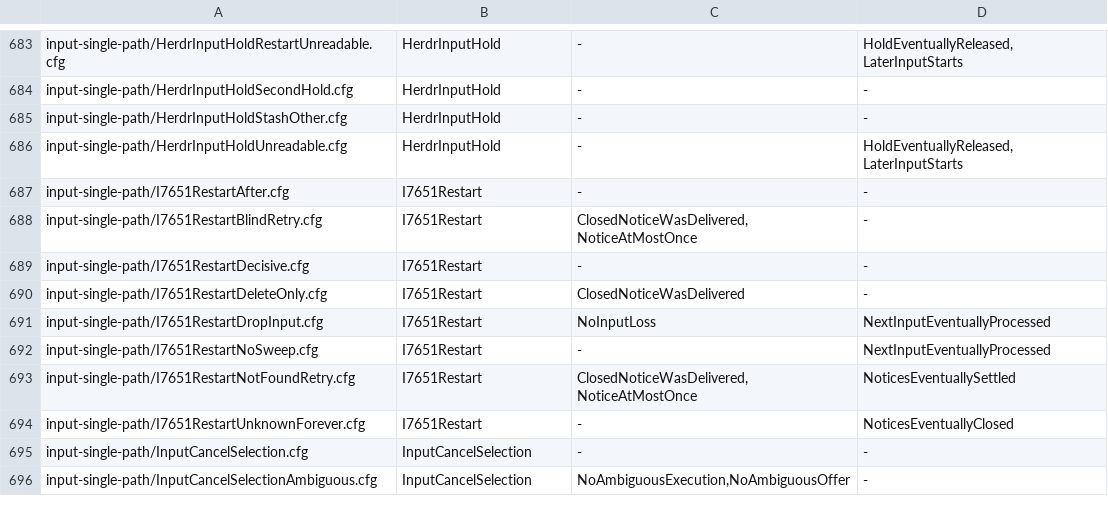
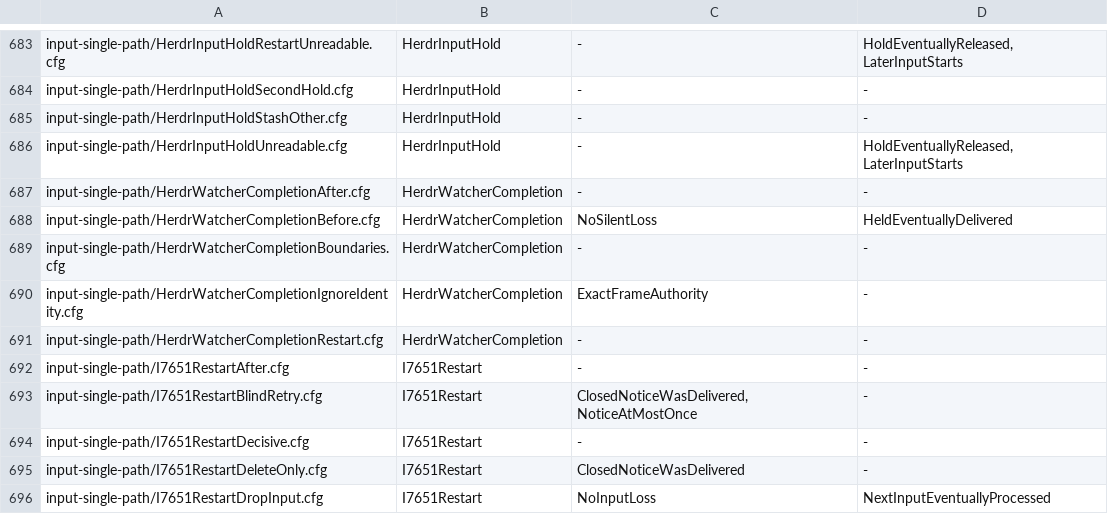
Before and after one commit to itismyfield/AgentDesk, a TSV file: docs/statecharts/expected.tsv, drawn as a sheet; only a part is shown, gaps mark what is left out; the shorter side is filled out with more unchanged rows; the diff names each change by its address in the sheet, - before the commit and + after, or states it on an @@ line.

```diff
--- a/docs/statecharts/expected.tsv
+++ b/docs/statecharts/expected.tsv
+row 687: input-single-path/HerdrWatcherCompletionAfter.cfg | HerdrWatcherCompletion | - | -
+row 688: input-single-path/HerdrWatcherCompletionBefore.cfg | HerdrWatcherCompletion | NoSilentLoss | HeldEventuallyDelivered
+row 689: input-single-path/HerdrWatcherCompletionBoundaries.cfg | HerdrWatcherCompletion | - | -
+row 690: input-single-path/HerdrWatcherCompletionIgnoreIdentity.cfg | HerdrWatcherCompletion | ExactFrameAuthority | -
+row 691: input-single-path/HerdrWatcherCompletionRestart.cfg | HerdrWatcherCompletion | - | -
```
Also changed, not shown: 26 other files.
